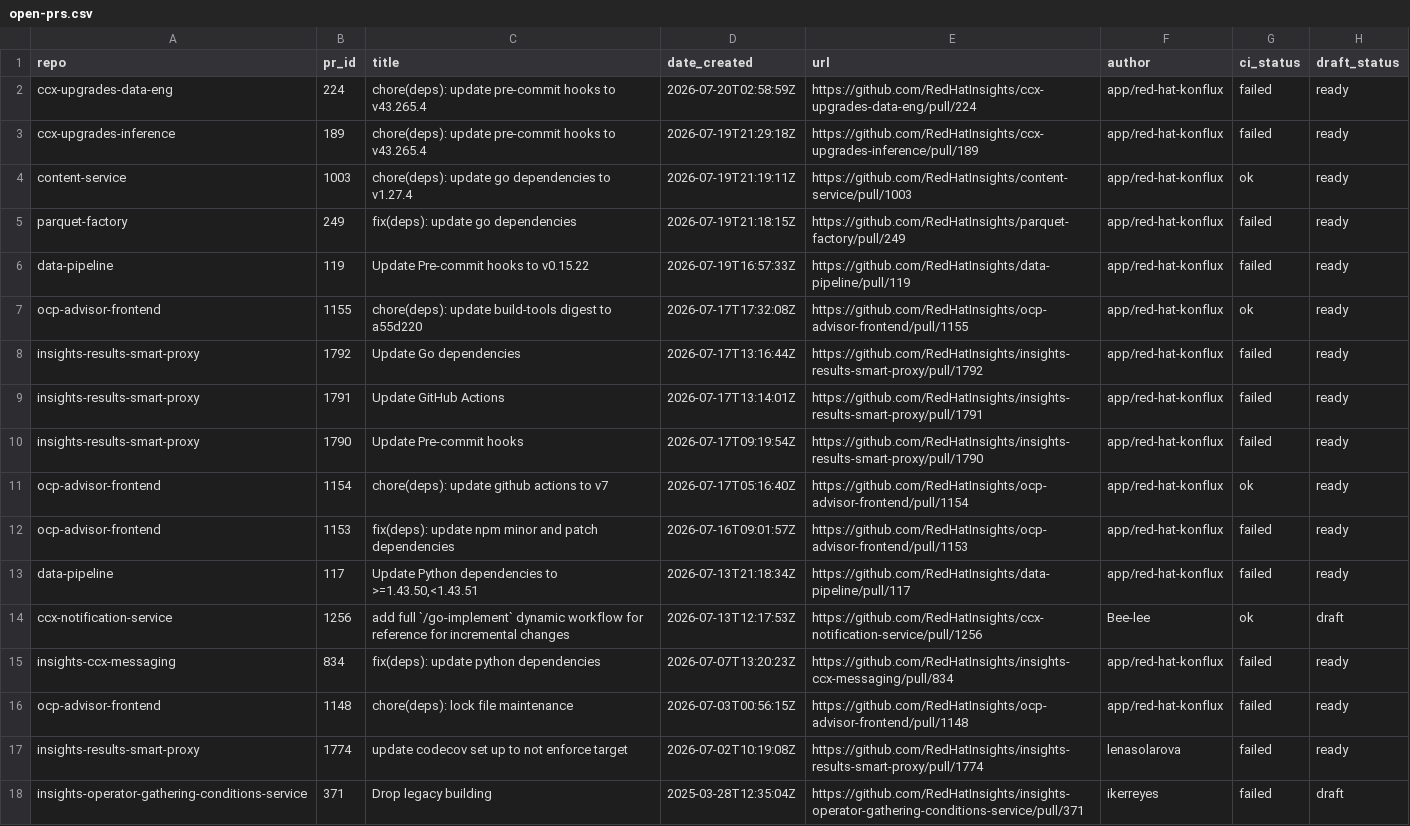
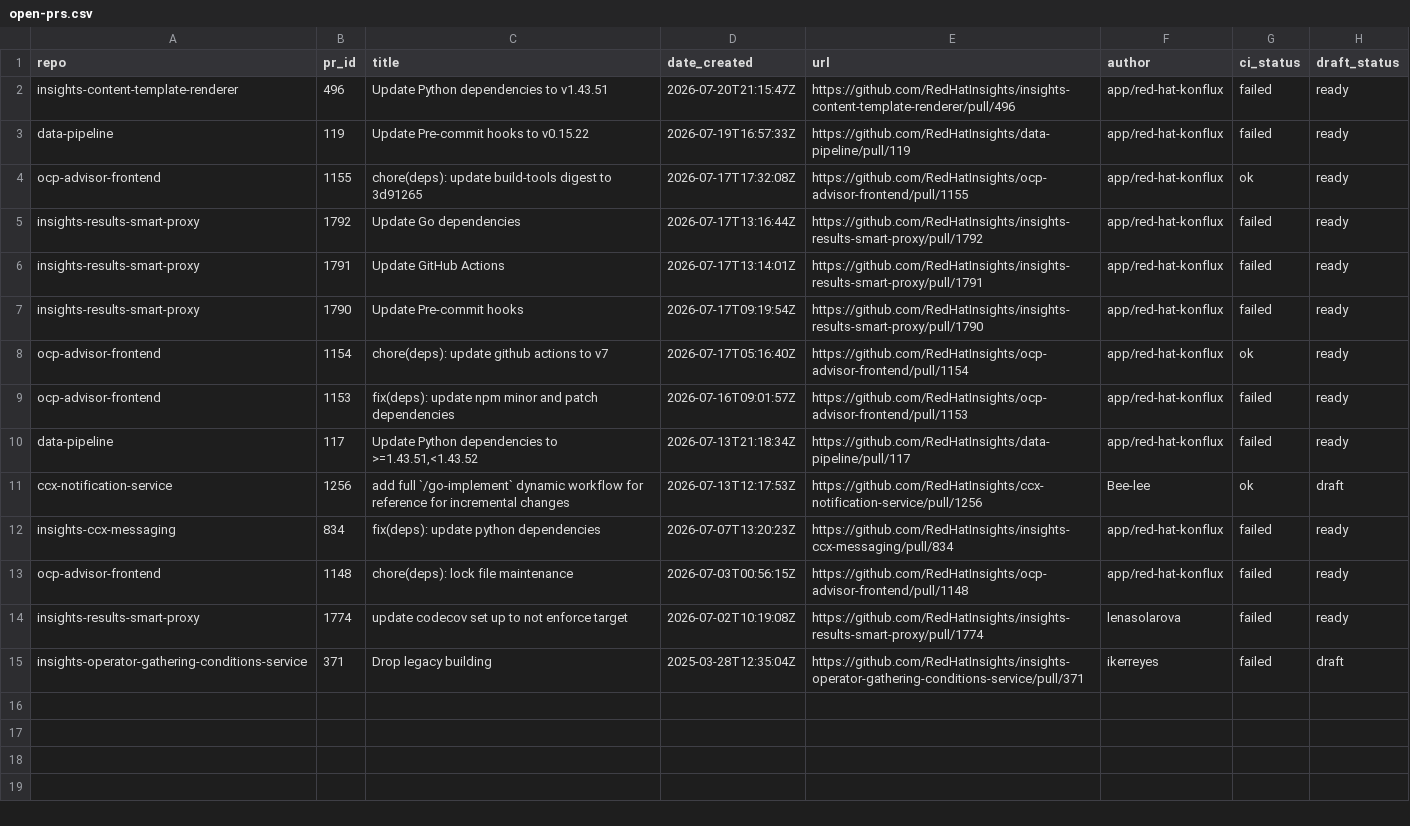
Before and after one commit to RedHatInsights/processing-tools, a CSV file: open_mr_pr/github/open-prs.csv, drawn as a sheet.

```diff
--- a/open_mr_pr/github/open-prs.csv
+++ b/open_mr_pr/github/open-prs.csv
@@ -1,8 +1,5 @@
 repo,pr_id,title,date_created,url,author,ci_status,draft_status
-ccx-upgrades-data-eng,224,chore(deps): update pre-commit hooks to v43.265.4,2026-07-20T02:58:59Z,https://github.com/RedHatInsights/ccx-upgrades-data-eng/pull/224,app/red-hat-konflux,failed,ready
-ccx-upgrades-inference,189,chore(deps): update pre-commit hooks to v43.265.4,2026-07-19T21:29:18Z,https://github.com/RedHatInsights/ccx-upgrades-inference/pull/189,app/red-hat-konflux,failed,ready
-content-service,1003,chore(deps): update go dependencies to v1.27.4,2026-07-19T21:19:11Z,https://github.com/RedHatInsights/content-service/pull/1003,app/red-hat-konflux,ok,ready
-parquet-factory,249,fix(deps): update go dependencies,2026-07-19T21:18:15Z,https://github.com/RedHatInsights/parquet-factory/pull/249,app/red-hat-konflux,failed,ready
+insights-content-template-renderer,496,Update Python dependencies to v1.43.51,2026-07-20T21:15:47Z,https://github.com/RedHatInsights/insights-content-template-renderer/pull/496,app/red-hat-konflux,failed,ready
 data-pipeline,119,Update Pre-commit hooks to v0.15.22,2026-07-19T16:57:33Z,https://github.com/RedHatInsights/data-pipeline/pull/119,app/red-hat-konflux,failed,ready
-ocp-advisor-frontend,1155,chore(deps): update build-tools digest to a55d220,2026-07-17T17:32:08Z,https://github.com/RedHatInsights/ocp-advisor-frontend/pull/1155,app/red-hat-konflux,ok,ready
+ocp-advisor-frontend,1155,chore(deps): update build-tools digest to 3d91265,2026-07-17T17:32:08Z,https://github.com/RedHatInsights/ocp-advisor-frontend/pull/1155,app/red-hat-konflux,ok,ready
 insights-results-smart-proxy,1792,Update Go dependencies,2026-07-17T13:16:44Z,https://github.com/RedHatInsights/insights-results-smart-proxy/pull/1792,app/red-hat-konflux,failed,ready
@@ -12,3 +9,3 @@ ocp-advisor-frontend,1154,chore(deps): update github actions to v7,2026-07-17T05
 ocp-advisor-frontend,1153,fix(deps): update npm minor and patch dependencies,2026-07-16T09:01:57Z,https://github.com/RedHatInsights/ocp-advisor-frontend/pull/1153,app/red-hat-konflux,failed,ready
-data-pipeline,117,"Update Python dependencies to >=1.43.50,<1.43.51",2026-07-13T21:18:34Z,https://github.com/RedHatInsights/data-pipeline/pull/117,app/red-hat-konflux,failed,ready
+data-pipeline,117,"Update Python dependencies to >=1.43.51,<1.43.52",2026-07-13T21:18:34Z,https://github.com/RedHatInsights/data-pipeline/pull/117,app/red-hat-konflux,failed,ready
 ccx-notification-service,1256,add full `/go-implement` dynamic workflow for reference for incremental changes,2026-07-13T12:17:53Z,https://github.com/RedHatInsights/ccx-notification-service/pull/1256,Bee-lee,ok,draft
```
Also changed, not shown: 3 other files.
